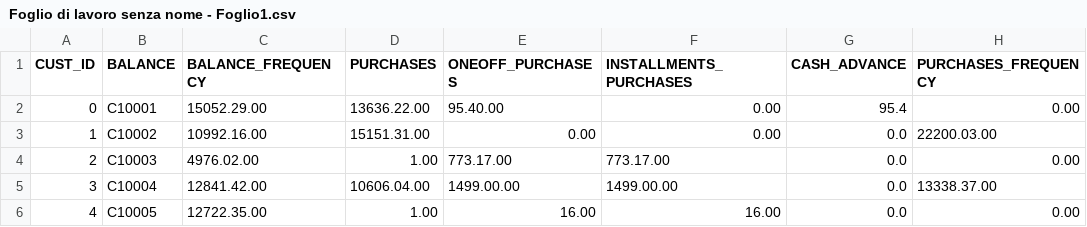
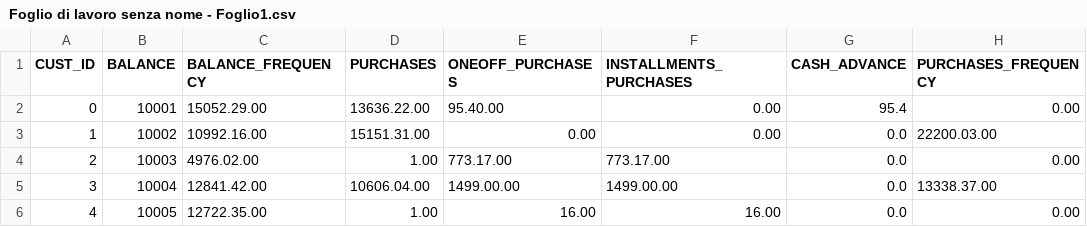
Before and after one commit to MFerrari12/DsetUni, a CSV file: Foglio di lavoro senza nome - Foglio1.csv, drawn as a sheet; only a part is shown; the diff names each change by its address in the sheet, - before the commit and + after, or states it on an @@ line.

Commit message:
Update Foglio di lavoro senza nome - Foglio1.csv

```diff
--- a/Foglio di lavoro senza nome - Foglio1.csv
+++ b/Foglio di lavoro senza nome - Foglio1.csv
-B2 (BALANCE): C10001
+B2 (BALANCE): 10001
-B3 (BALANCE): C10002
+B3 (BALANCE): 10002
-B4 (BALANCE): C10003
+B4 (BALANCE): 10003
-B5 (BALANCE): C10004
+B5 (BALANCE): 10004
-B6 (BALANCE): C10005
+B6 (BALANCE): 10005
```
